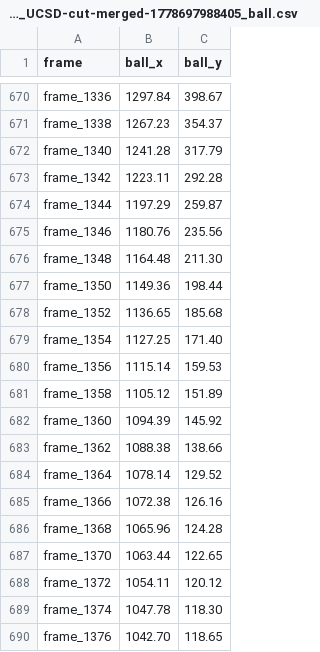
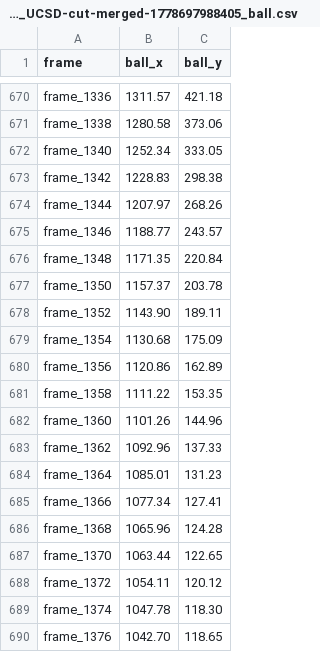
Before and after one commit to ahgeller/triton-ball-tennis, a CSV file: finetune/labels/PomonaPitzer_Women_vs._UCSD-cut-merged-1778697988405_ball.csv, drawn as a sheet; only a part is shown, gaps mark what is left out; the diff covers the shown part only; the diff names each change by its address in the sheet, - before the commit and + after, or states it on an @@ line.

```diff
--- a/finetune/labels/PomonaPitzer_Women_vs._UCSD-cut-merged-1778697988405_ball.csv
+++ b/finetune/labels/PomonaPitzer_Women_vs._UCSD-cut-merged-1778697988405_ball.csv
-B670 (ball_x): 1297.84
+B670 (ball_x): 1311.57
-C670 (ball_y): 398.67
+C670 (ball_y): 421.18
-B671 (ball_x): 1267.23
+B671 (ball_x): 1280.58
-C671 (ball_y): 354.37
+C671 (ball_y): 373.06
-B672 (ball_x): 1241.28
+B672 (ball_x): 1252.34
-C672 (ball_y): 317.79
+C672 (ball_y): 333.05
-B673 (ball_x): 1223.11
+B673 (ball_x): 1228.83
-C673 (ball_y): 292.28
+C673 (ball_y): 298.38
-B674 (ball_x): 1197.29
+B674 (ball_x): 1207.97
-C674 (ball_y): 259.87
+C674 (ball_y): 268.26
-B675 (ball_x): 1180.76
+B675 (ball_x): 1188.77
-C675 (ball_y): 235.56
+C675 (ball_y): 243.57
-B676 (ball_x): 1164.48
+B676 (ball_x): 1171.35
-C676 (ball_y): 211.30
+C676 (ball_y): 220.84
-B677 (ball_x): 1149.36
+B677 (ball_x): 1157.37
-C677 (ball_y): 198.44
+C677 (ball_y): 203.78
-B678 (ball_x): 1136.65
+B678 (ball_x): 1143.90
-C678 (ball_y): 185.68
+C678 (ball_y): 189.11
-B679 (ball_x): 1127.25
+B679 (ball_x): 1130.68
-C679 (ball_y): 171.40
+C679 (ball_y): 175.09
-B680 (ball_x): 1115.14
+B680 (ball_x): 1120.86
-C680 (ball_y): 159.53
+C680 (ball_y): 162.89
-B681 (ball_x): 1105.12
+B681 (ball_x): 1111.22
-C681 (ball_y): 151.89
+C681 (ball_y): 153.35
-B682 (ball_x): 1094.39
+B682 (ball_x): 1101.26
-C682 (ball_y): 145.92
+C682 (ball_y): 144.96
-B683 (ball_x): 1088.38
+B683 (ball_x): 1092.96
-C683 (ball_y): 138.66
+C683 (ball_y): 137.33
-B684 (ball_x): 1078.14
+B684 (ball_x): 1085.01
-C684 (ball_y): 129.52
+C684 (ball_y): 131.23
-B685 (ball_x): 1072.38
+B685 (ball_x): 1077.34
-C685 (ball_y): 126.16
+C685 (ball_y): 127.41
```
Also changed, not shown: 32 edited cells elsewhere in this file, 6 other files.
